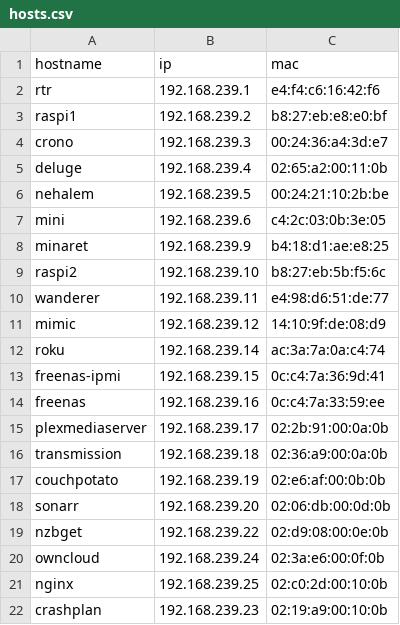
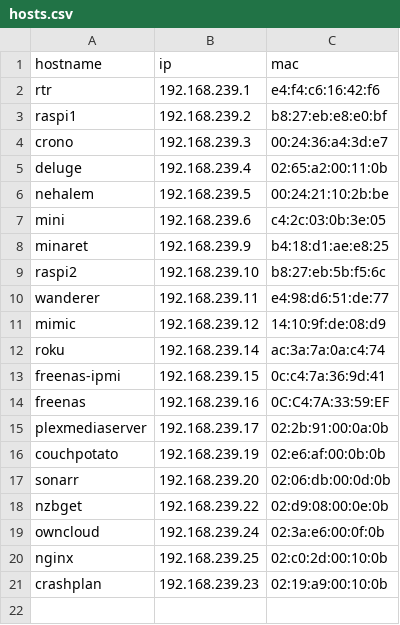
Before and after one commit to nlopez/homenet, a CSV file: hosts.csv, drawn as a sheet.

Commit message:
Update hosts.csv

```diff
--- a/hosts.csv
+++ b/hosts.csv
@@ -13,5 +13,4 @@ roku,192.168.239.14,ac:3a:7a:0a:c4:74
 freenas-ipmi,192.168.239.15,0c:c4:7a:36:9d:41
-freenas,192.168.239.16,0c:c4:7a:33:59:ee
+freenas,192.168.239.16,0C:C4:7A:33:59:EF
 plexmediaserver,192.168.239.17,02:2b:91:00:0a:0b
-transmission,192.168.239.18,02:36:a9:00:0a:0b
 couchpotato,192.168.239.19,02:e6:af:00:0b:0b
```
